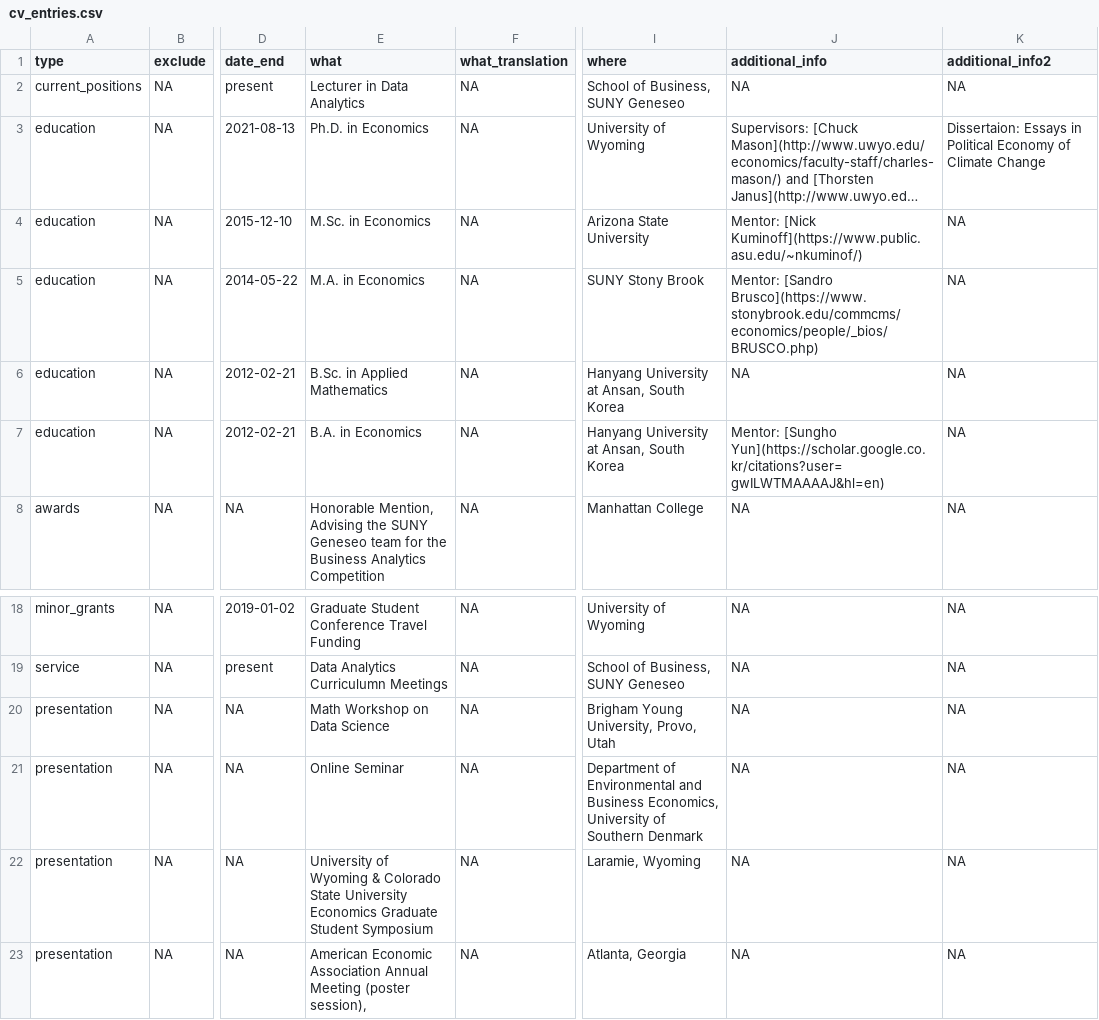
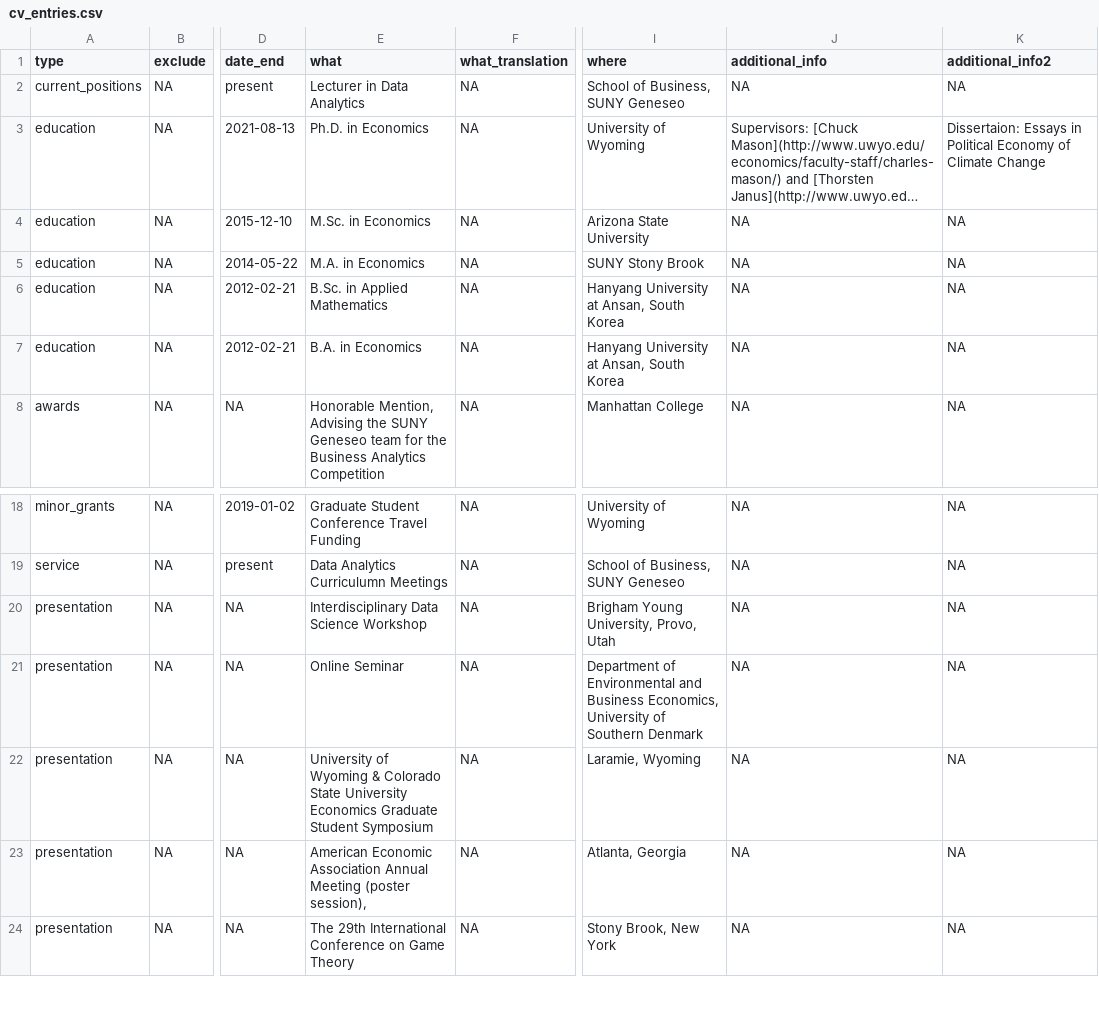
Before and after one commit to bcdanl/bcdanl.github.io, a CSV file: _content/cv_entries.csv, drawn as a sheet; only a part is shown, gaps mark what is left out; the shorter side is filled out with more unchanged rows; long unchanged cells end in …; the diff names each change by its address in the sheet, - before the commit and + after, or states it on an @@ line.

```diff
--- a/_content/cv_entries.csv
+++ b/_content/cv_entries.csv
-J4 (additional_info): Mentor: [Nick Kuminoff](https://www.public.asu.edu/~nkuminof/)
+J4 (additional_info): NA
-J5 (additional_info): Mentor: [Sandro Brusco](https://www.stonybrook.edu/commcms/economics/people/_bios/BRUSCO.php)
+J5 (additional_info): NA
-J7 (additional_info): Mentor: [Sungho Yun](https://scholar.google.co.kr/citations?user=gwILWTMAAAAJ&hl=en)
+J7 (additional_info): NA
-E20 (what): Math Workshop on Data Science
+E20 (what): Interdisciplinary Data Science Workshop
```
Also changed, not shown: 2 other files.
